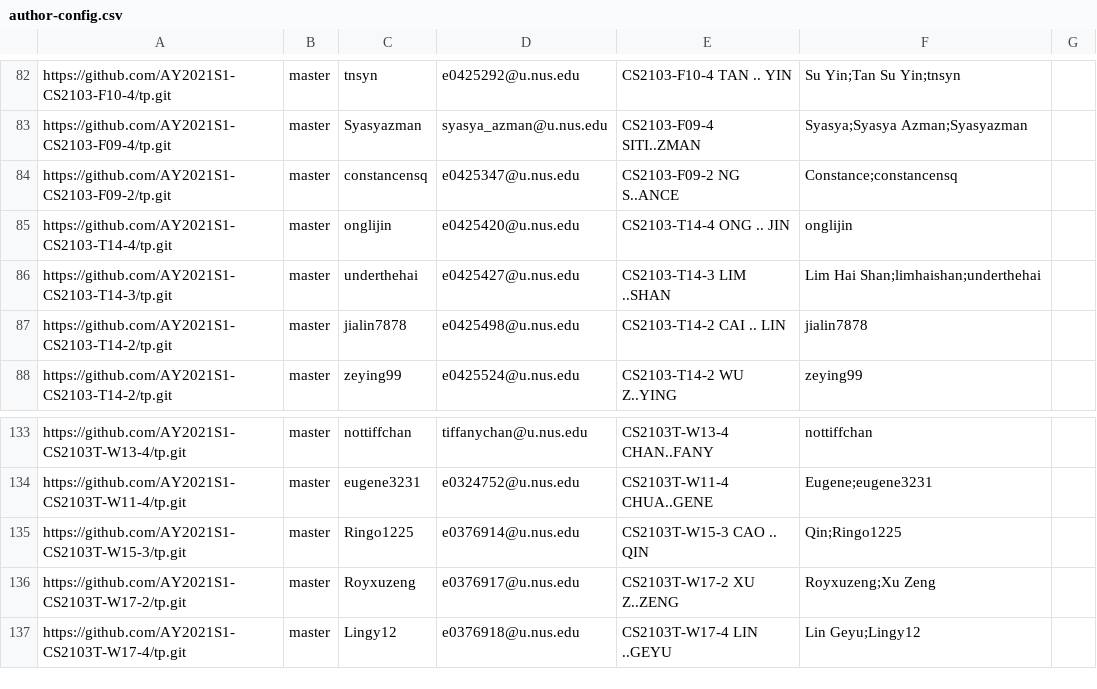
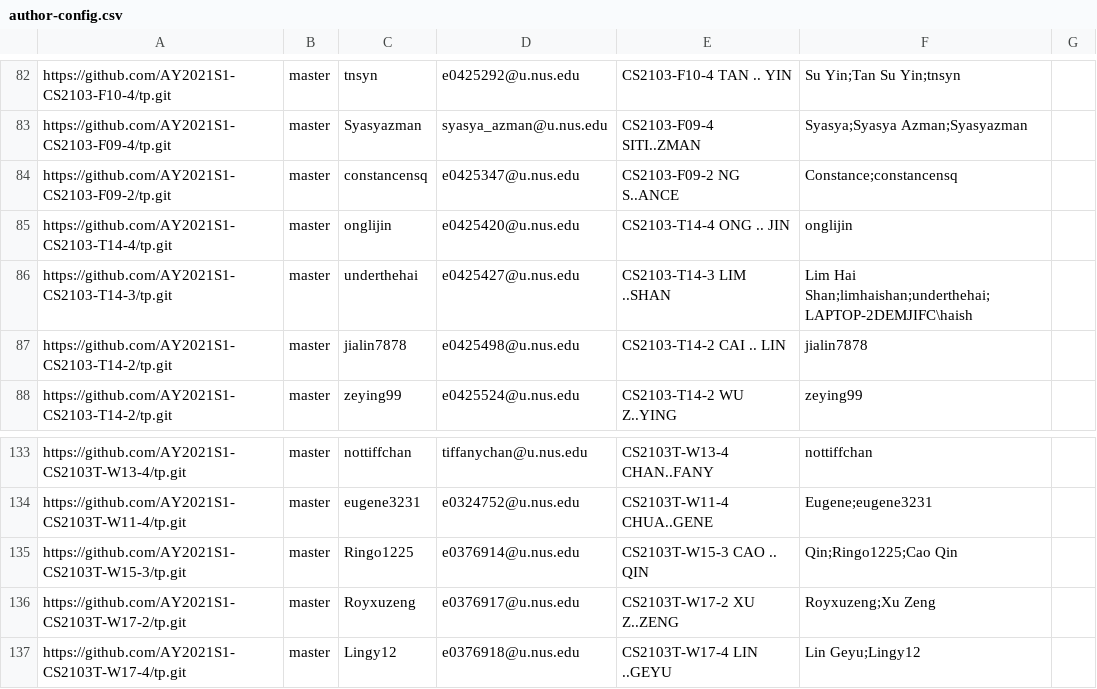
Before and after one commit to gerhean/tp-dashboard, a CSV file: configs/author-config.csv, drawn as a sheet; only a part is shown, gaps mark what is left out.

Commit message:
Add missing aliases

```diff
--- a/configs/author-config.csv
+++ b/configs/author-config.csv
@@ -85,3 +85,3 @@ https://github.com/AY2021S1-CS2103-F09-2/tp.git,master,constancensq,e0425347@u.n
 https://github.com/AY2021S1-CS2103-T14-4/tp.git,master,onglijin,e0425420@u.nus.edu,CS2103-T14-4 ONG .. JIN,onglijin,
-https://github.com/AY2021S1-CS2103-T14-3/tp.git,master,underthehai,e0425427@u.nus.edu,CS2103-T14-3 LIM ..SHAN,Lim Hai Shan;limhaishan;underthehai,
+https://github.com/AY2021S1-CS2103-T14-3/tp.git,master,underthehai,e0425427@u.nus.edu,CS2103-T14-3 LIM ..SHAN,Lim Hai Shan;limhaishan;underthehai;LAPTOP-2DEMJIFC\haish,
 https://github.com/AY2021S1-CS2103-T14-2/tp.git,master,jialin7878,e0425498@u.nus.edu,CS2103-T14-2 CAI .. LIN,jialin7878,
@@ -134,3 +134,3 @@ https://github.com/AY2021S1-CS2103T-W13-4/tp.git,master,nottiffchan,tiffanychan@
 https://github.com/AY2021S1-CS2103T-W11-4/tp.git,master,eugene3231,e0324752@u.nus.edu,CS2103T-W11-4 CHUA..GENE,Eugene;eugene3231,
-https://github.com/AY2021S1-CS2103T-W15-3/tp.git,master,Ringo1225,e0376914@u.nus.edu,CS2103T-W15-3 CAO .. QIN,Qin;Ringo1225,
+https://github.com/AY2021S1-CS2103T-W15-3/tp.git,master,Ringo1225,e0376914@u.nus.edu,CS2103T-W15-3 CAO .. QIN,Qin;Ringo1225;Cao Qin,
 https://github.com/AY2021S1-CS2103T-W17-2/tp.git,master,Royxuzeng,e0376917@u.nus.edu,CS2103T-W17-2 XU Z..ZENG,Royxuzeng;Xu Zeng,
```
